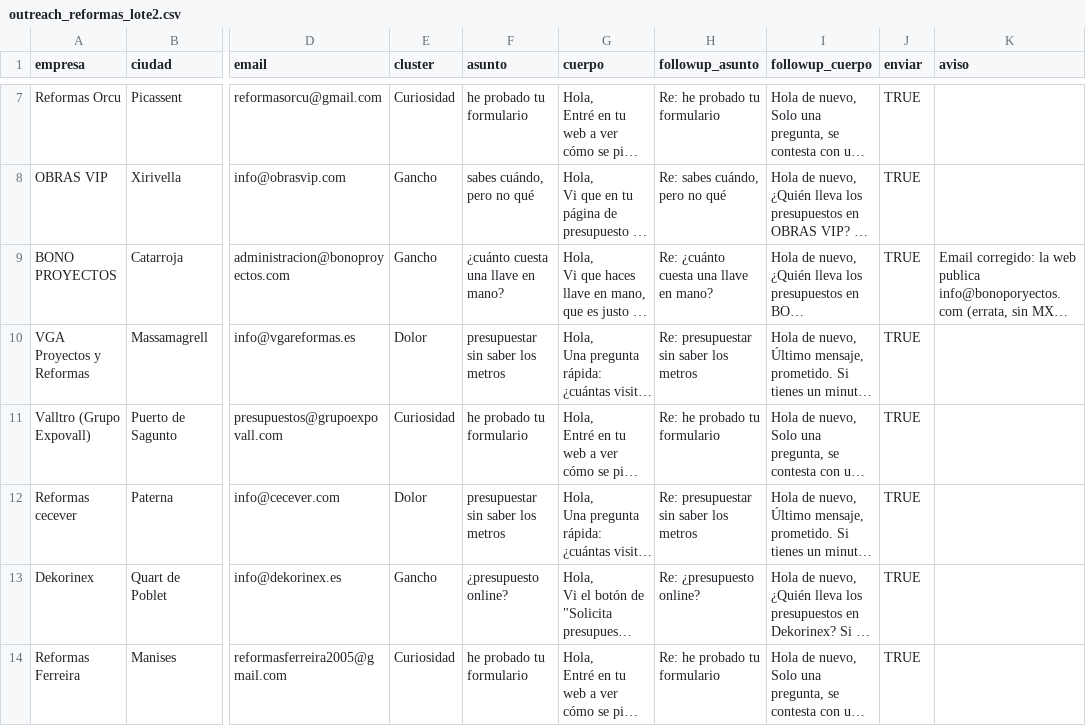
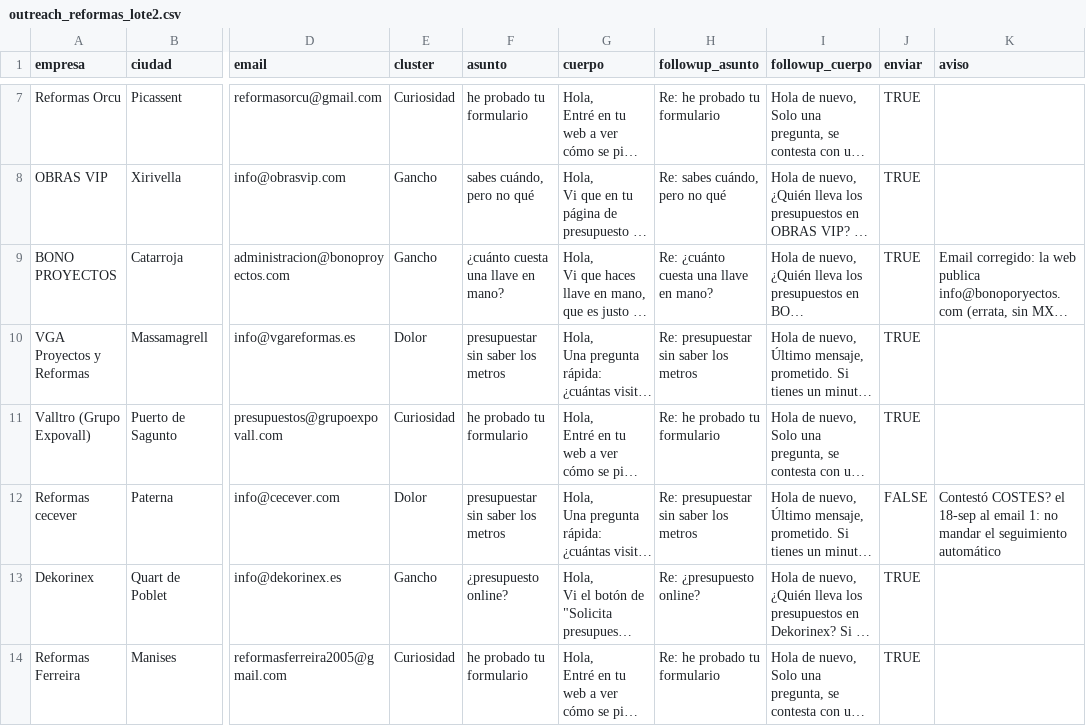
Before and after one commit to nicolassotodavid-creator/WebForge-v1, a CSV file: docs/prospeccion/outreach_reformas_lote2.csv, drawn as a sheet; only a part is shown, gaps mark what is left out; long unchanged cells end in …; the diff names each change by its address in the sheet, - before the commit and + after, or states it on an @@ line.

```diff
--- a/docs/prospeccion/outreach_reformas_lote2.csv
+++ b/docs/prospeccion/outreach_reformas_lote2.csv
-J12 (enviar): TRUE
+J12 (enviar): FALSE
-K12 (aviso): (empty)
+K12 (aviso): Contestó COSTES? el 18-sep al email 1: no mandar el seguimiento automático
```
